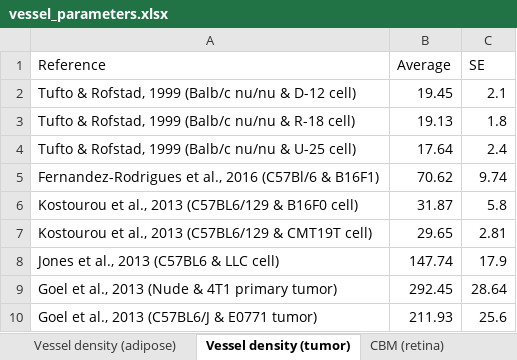
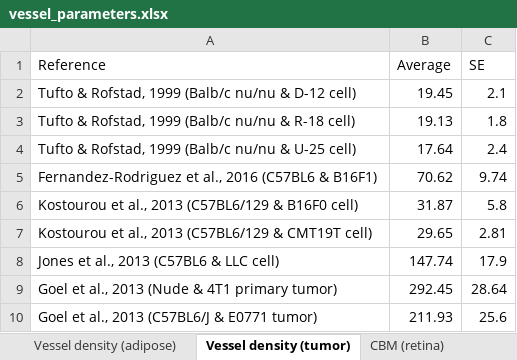
Before and after one commit to YunjeongLee/meta-analysis-for-VEGF-signaling, an Excel workbook: data/vessel_parameters.xlsx, sheet Vessel density (tumor), drawn as a sheet; values as stored, in another font and other column widths than the file's, no borders; table styles not drawn; the diff names each change by its address in the sheet, - before the commit and + after, or states it on an @@ line.

Commit message:
`Fernandez-Rodrigue"s"` -> `Fernandez-Rodrugue"z"`

```diff
--- a/data/vessel_parameters.xlsx (sheet Vessel density (tumor))
+++ b/data/vessel_parameters.xlsx (sheet Vessel density (tumor))
-A5 (Reference): Fernandez-Rodrigues et al., 2016 (C57Bl/6 & B16F1)
+A5 (Reference): Fernandez-Rodriguez et al., 2016 (C57BL6 & B16F1)
```
